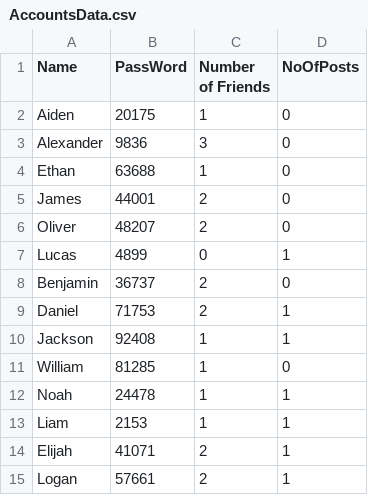
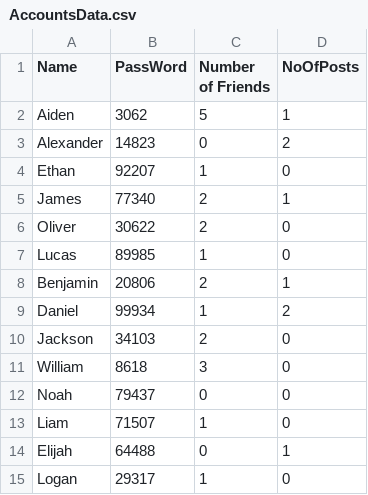
Before and after one commit to DavidIbrahim/SocialNetwork, a CSV file: res/Test2/AccountsData.csv, drawn as a sheet; only a part is shown; the diff covers the shown part only.

```diff
--- a/res/Test2/AccountsData.csv
+++ b/res/Test2/AccountsData.csv
@@ -1,15 +1,15 @@
 Name,PassWord,Number of Friends,NoOfPosts
-Aiden,20175,1,0,
-Alexander,9836,3,0,
-Ethan,63688,1,0,
-James,44001,2,0,
-Oliver,48207,2,0,
-Lucas,4899,0,1,
-Benjamin,36737,2,0,
-Daniel,71753,2,1,
-Jackson,92408,1,1,
-William,81285,1,0,
-Noah,24478,1,1,
-Liam,2153,1,1,
-Elijah,41071,2,1,
-Logan,57661,2,1,
+Aiden,3062,5,1,
+Alexander,14823,0,2,
+Ethan,92207,1,0,
+James,77340,2,1,
+Oliver,30622,2,0,
+Lucas,89985,1,0,
+Benjamin,20806,2,1,
+Daniel,99934,1,2,
+Jackson,34103,2,0,
+William,8618,3,0,
+Noah,79437,0,0,
+Liam,71507,1,0,
+Elijah,64488,0,1,
+Logan,29317,1,0,
```
Also changed, not shown: 14 edited cells elsewhere in this file, res/Test2/PostsData.csv, res/Test2/friendsTable.csv, 7 other files.
